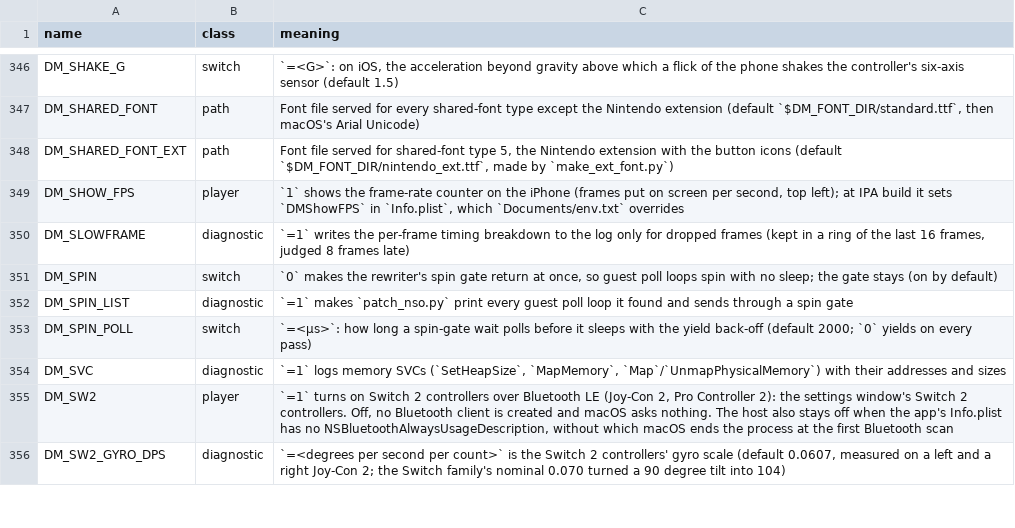
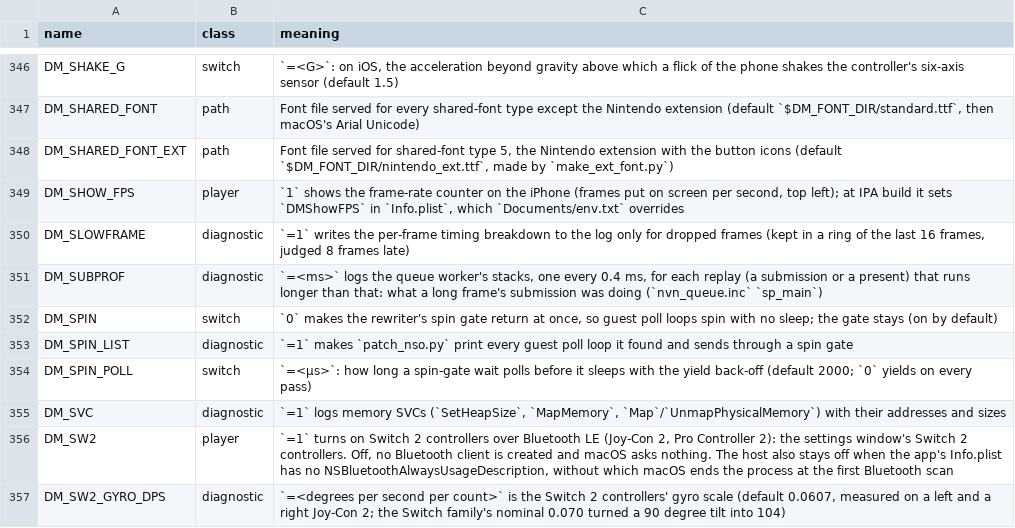
Before and after one commit to en7y/no-lag-kart, a TSV file: docs/env_switches.tsv, drawn as a sheet; only a part is shown, gaps mark what is left out; the diff names each change by its address in the sheet, - before the commit and + after, or states it on an @@ line.

Commit message:
WIP: DM_SUBPROF, the queue worker's stacks while a replay runs long

```diff
--- a/docs/env_switches.tsv
+++ b/docs/env_switches.tsv
+row 351: DM_SUBPROF | diagnostic | `=<ms>` logs the queue worker's stacks, one every 0.4 ms, for each replay (a submission or a present) that runs longer than that: what a long frame's submission was doing (`nvn_queue.inc` `sp_main`)
```
Also changed, not shown: 1 other file.
